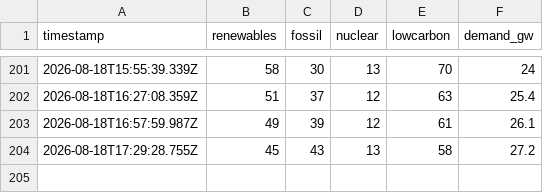
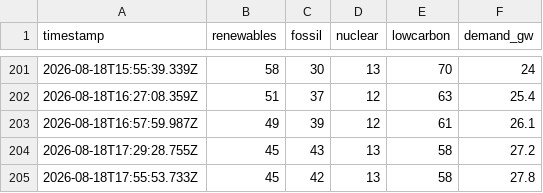
Before and after one commit to FilednotesArchitects/information-port, a CSV file: grid-history.csv, drawn as a sheet; only a part is shown, gaps mark what is left out; the diff names each change by its address in the sheet, - before the commit and + after, or states it on an @@ line.

```diff
--- a/grid-history.csv
+++ b/grid-history.csv
+row 205: 2026-08-18T17:55:53.733Z | 45 | 42 | 13 | 58 | 27.8
```
Also changed, not shown: 1 other file.
